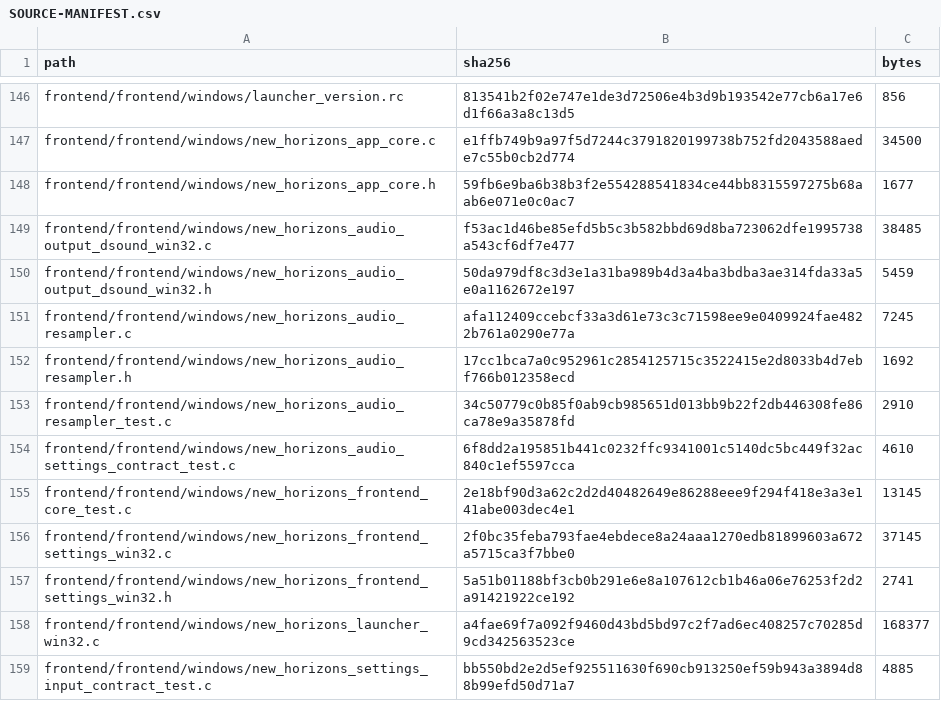
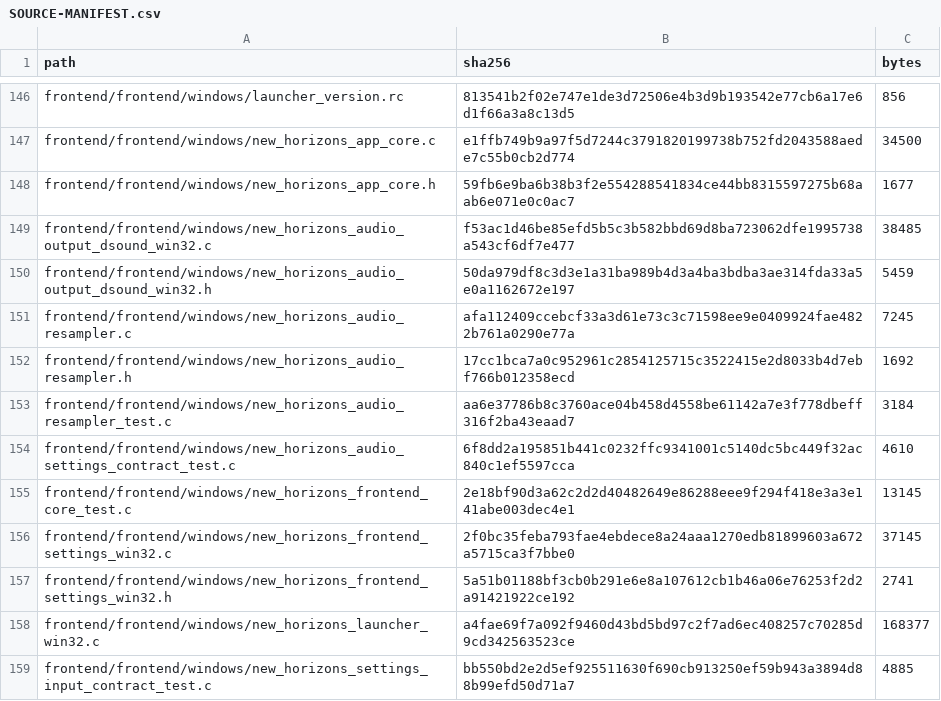
Before and after one commit to Junior-Jones/Uncharted-Waters-New-Horizons-SNES-Static-Recomp, a CSV file: SOURCE-MANIFEST.csv, drawn as a sheet; only a part is shown, gaps mark what is left out.

```diff
--- a/SOURCE-MANIFEST.csv
+++ b/SOURCE-MANIFEST.csv
@@ -152,3 +152,3 @@ frontend/frontend/windows/new_horizons_audio_resampler.c,afa112409ccebcf33a3d61e
 frontend/frontend/windows/new_horizons_audio_resampler.h,17cc1bca7a0c952961c2854125715c3522415e2d8033b4d7ebf766b012358ecd,1692
-frontend/frontend/windows/new_horizons_audio_resampler_test.c,34c50779c0b85f0ab9cb985651d013bb9b22f2db446308fe86ca78e9a35878fd,2910
+frontend/frontend/windows/new_horizons_audio_resampler_test.c,aa6e37786b8c3760ace04b458d4558be61142a7e3f778dbeff316f2ba43eaad7,3184
 frontend/frontend/windows/new_horizons_audio_settings_contract_test.c,6f8dd2a195851b441c0232ffc9341001c5140dc5bc449f32ac840c1ef5597cca,4610
```
Also changed, not shown: 1 other file.
